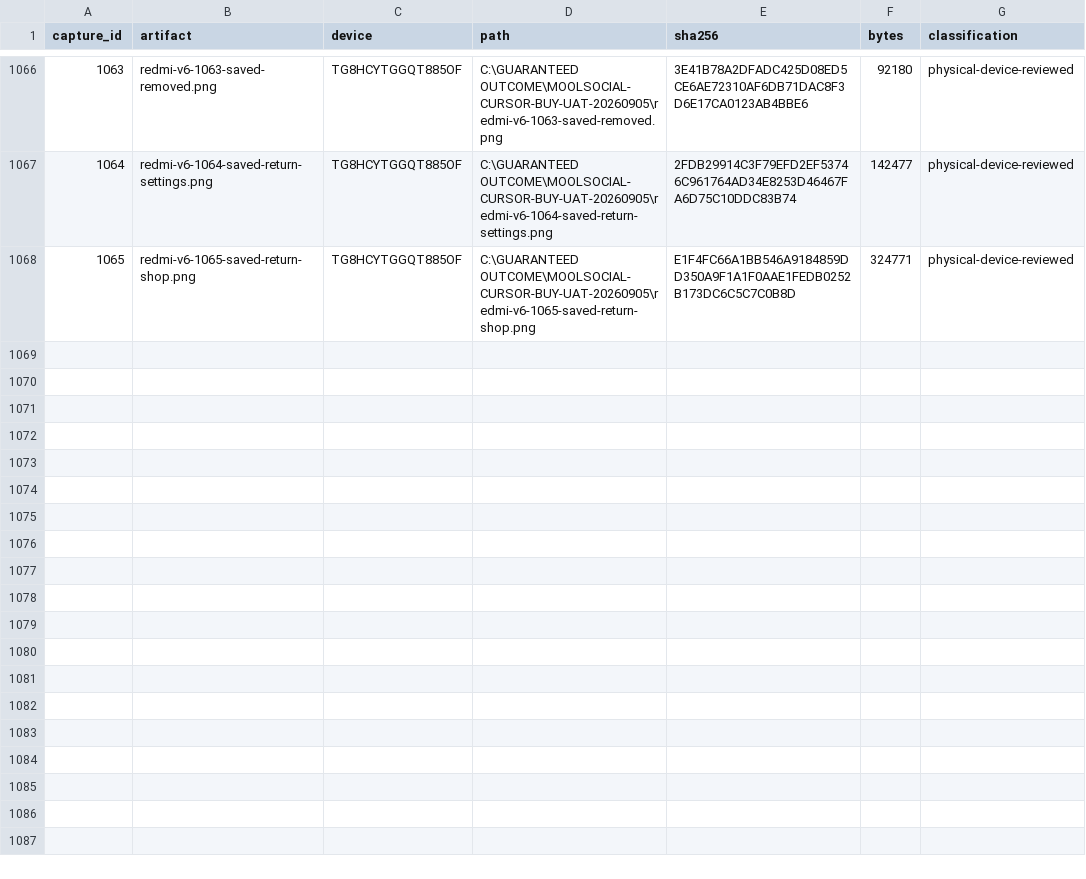
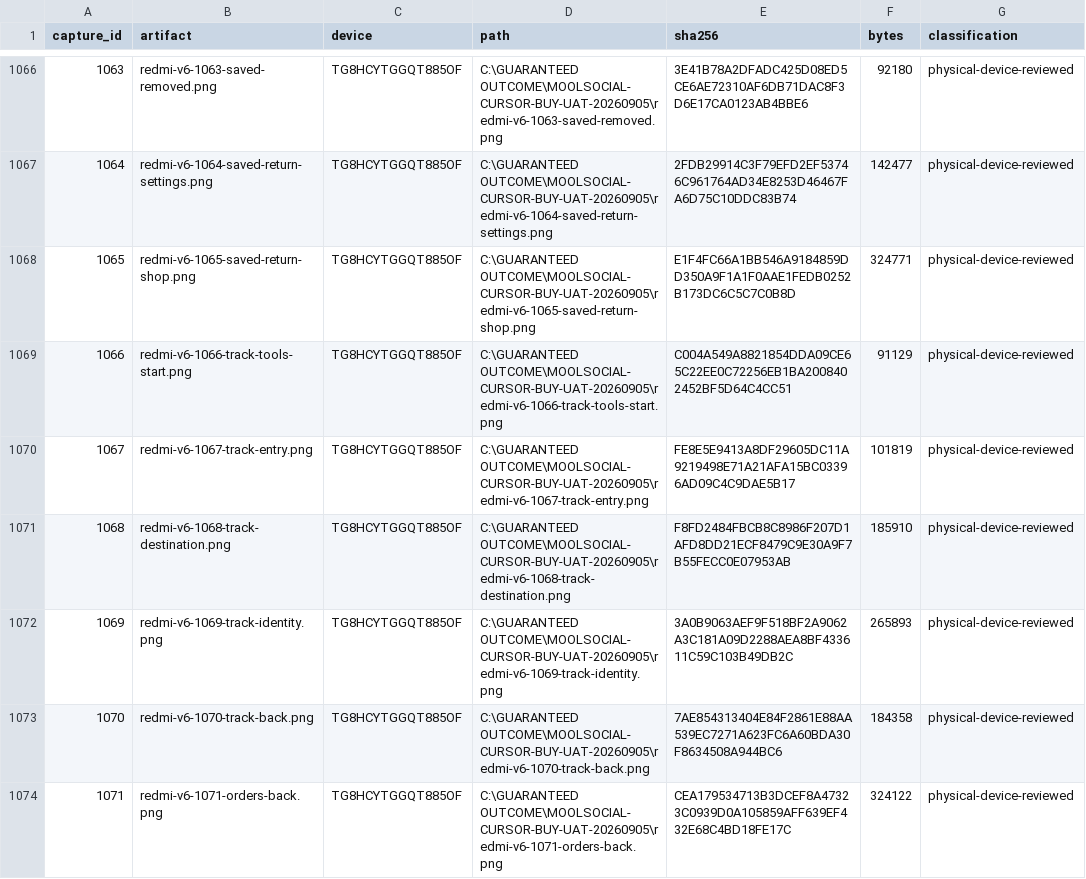
Before and after one commit to Supermanditech/MOOLSOCIAL-PRODUCTION, a CSV file: docs/quality/cursor-redmi-v6-audit-20260913/EVIDENCE.csv, drawn as a sheet; only a part is shown, gaps mark what is left out; the diff names each change by its address in the sheet, - before the commit and + after, or states it on an @@ line.

Commit message:
ui(redmi-v6-audit-20260913): verify active-order tool route

```diff
--- a/docs/quality/cursor-redmi-v6-audit-20260913/EVIDENCE.csv
+++ b/docs/quality/cursor-redmi-v6-audit-20260913/EVIDENCE.csv
+row 1069: 1066 | redmi-v6-1066-track-tools-start.png | TG8HCYTGGQT885OF | C:\GUARANTEED OUTCOME\MOOLSOCIAL-CURSOR-BUY-UAT-20260905\redmi-v6-1066-track-tools-start.png | C004A549A8821854DDA09CE65C22EE0C72256EB1BA2008402452BF5D64C4CC51 | 91129 | physical-device-reviewed
+row 1070: 1067 | redmi-v6-1067-track-entry.png | TG8HCYTGGQT885OF | C:\GUARANTEED OUTCOME\MOOLSOCIAL-CURSOR-BUY-UAT-20260905\redmi-v6-1067-track-entry.png | FE8E5E9413A8DF29605DC11A9219498E71A21AFA15BC03396AD09C4C9DAE5B17 | 101819 | physical-device-reviewed
+row 1071: 1068 | redmi-v6-1068-track-destination.png | TG8HCYTGGQT885OF | C:\GUARANTEED OUTCOME\MOOLSOCIAL-CURSOR-BUY-UAT-20260905\redmi-v6-1068-track-destination.png | F8FD2484FBCB8C8986F207D1AFD8DD21ECF8479C9E30A9F7B55FECC0E07953AB | 185910 | physical-device-reviewed
+row 1072: 1069 | redmi-v6-1069-track-identity.png | TG8HCYTGGQT885OF | C:\GUARANTEED OUTCOME\MOOLSOCIAL-CURSOR-BUY-UAT-20260905\redmi-v6-1069-track-identity.png | 3A0B9063AEF9F518BF2A9062A3C181A09D2288AEA8BF433611C59C103B49DB2C | 265893 | physical-device-reviewed
+row 1073: 1070 | redmi-v6-1070-track-back.png | TG8HCYTGGQT885OF | C:\GUARANTEED OUTCOME\MOOLSOCIAL-CURSOR-BUY-UAT-20260905\redmi-v6-1070-track-back.png | 7AE854313404E84F2861E88AA539EC7271A623FC6A60BDA30F8634508A944BC6 | 184358 | physical-device-reviewed
+row 1074: 1071 | redmi-v6-1071-orders-back.png | TG8HCYTGGQT885OF | C:\GUARANTEED OUTCOME\MOOLSOCIAL-CURSOR-BUY-UAT-20260905\redmi-v6-1071-orders-back.png | CEA179534713B3DCEF8A47323C0939D0A105859AFF639EF432E68C4BD18FE17C | 324122 | physical-device-reviewed
```
Also changed, not shown: docs/quality/cursor-redmi-v6-audit-20260913/JOURNEYS.csv, 2 other files.
